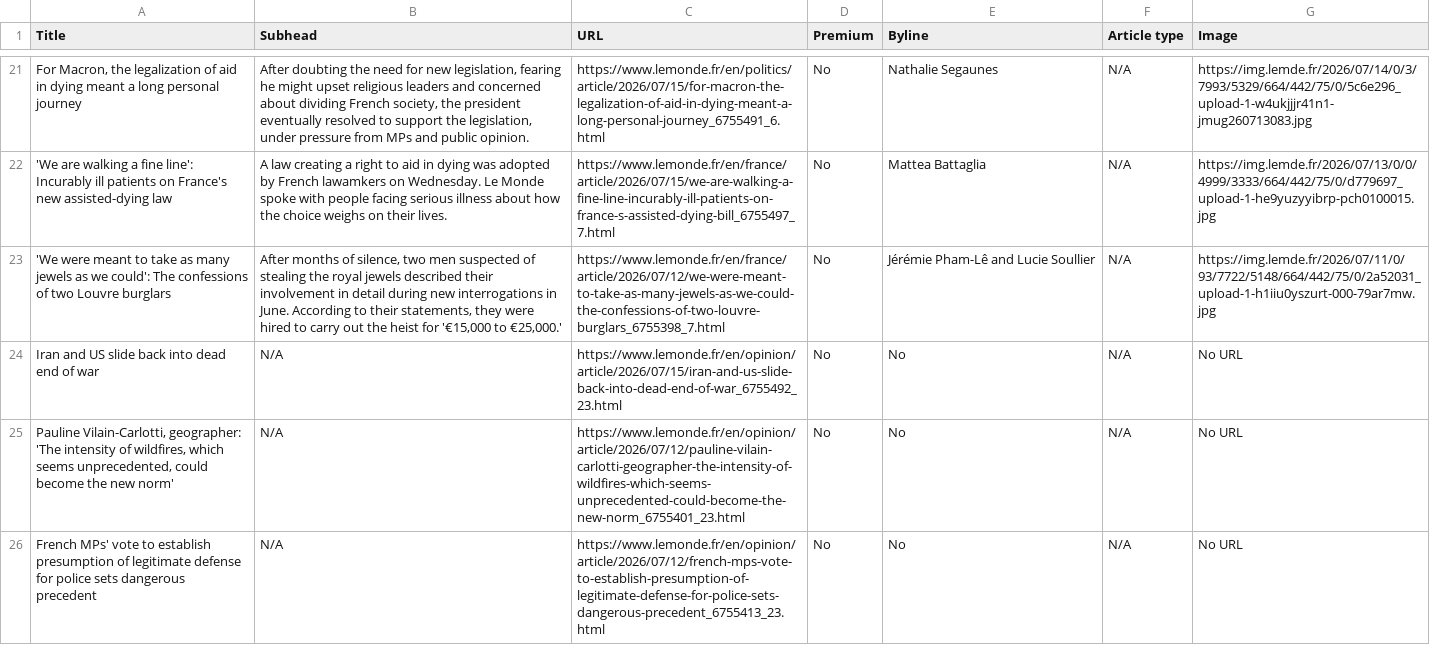
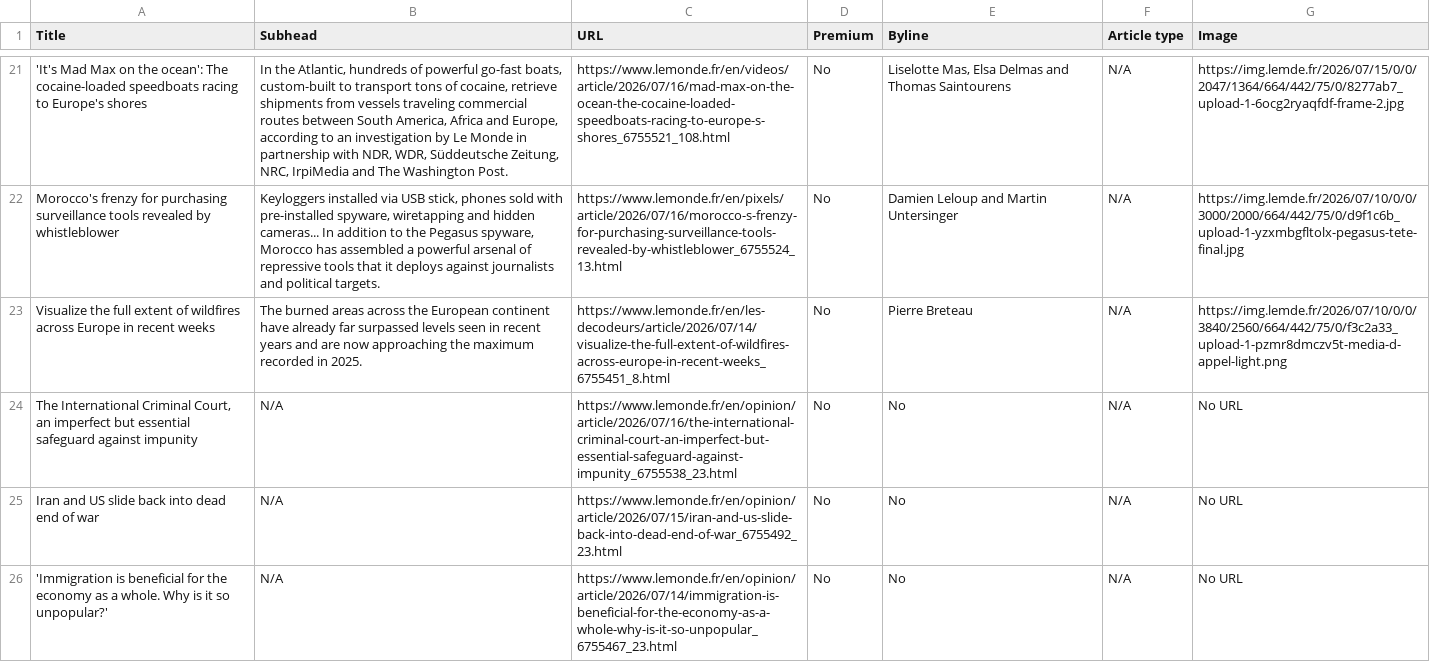
Before and after one commit to ChrisCaurla/07-homework-Le_Monde, a CSV file: Le_Monde-Auto_update.csv, drawn as a sheet; only a part is shown, gaps mark what is left out; removed rows and columns are numbered as before the commit, all else as after; the diff covers the shown part only; the diff names each change by its address in the sheet, - before the commit and + after, or states it on an @@ line.

```diff
--- a/Le_Monde-Auto_update.csv
+++ b/Le_Monde-Auto_update.csv
-A21 (Title): For Macron, the legalization of aid in dying meant a long personal journey
+A21 (Title): 'It's Mad Max on the ocean': The cocaine-loaded speedboats racing to Europe's shores
-B21 (Subhead): After doubting the need for new legislation, fearing he might upset religious leaders and concerned about dividing French society, the president eventually resolved to support the legislation, under pressure from MPs and public opinion.
+B21 (Subhead): In the Atlantic, hundreds of powerful go-fast boats, custom-built to transport tons of cocaine, retrieve shipments from vessels traveling commercial routes between South America, Africa and Europe, according to an investigation by Le Monde in partnership with NDR, WDR, Süddeutsche Zeitung, NRC, IrpiMedia and The Washington Post.
-C21 (URL): https://www.lemonde.fr/en/politics/article/2026/07/15/for-macron-the-legalization-of-aid-in-dying-meant-a-long-personal-journey_6755491_6.html
+C21 (URL): https://www.lemonde.fr/en/videos/article/2026/07/16/mad-max-on-the-ocean-the-cocaine-loaded-speedboats-racing-to-europe-s-shores_6755521_108.html
-E21 (Byline): Nathalie Segaunes
+E21 (Byline): Liselotte Mas, Elsa Delmas and Thomas Saintourens
-G21 (Image): https://img.lemde.fr/2026/07/14/0/3/7993/5329/664/442/75/0/5c6e296_upload-1-w4ukjjjr41n1-jmug260713083.jpg
+G21 (Image): https://img.lemde.fr/2026/07/15/0/0/2047/1364/664/442/75/0/8277ab7_upload-1-6ocg2ryaqfdf-frame-2.jpg
-A22 (Title): 'We are walking a fine line': Incurably ill patients on France's new assisted-dying law
+A22 (Title): Morocco's frenzy for purchasing surveillance tools revealed by whistleblower
-B22 (Subhead): A law creating a right to aid in dying was adopted by French lawamkers on Wednesday. Le Monde spoke with people facing serious illness about how the choice weighs on their lives.
+B22 (Subhead): Keyloggers installed via USB stick, phones sold with pre-installed spyware, wiretapping and hidden cameras... In addition to the Pegasus spyware, Morocco has assembled a powerful arsenal of repressive tools that it deploys against journalists and political targets.
-C22 (URL): https://www.lemonde.fr/en/france/article/2026/07/15/we-are-walking-a-fine-line-incurably-ill-patients-on-france-s-assisted-dying-bill_6755497_7.html
+C22 (URL): https://www.lemonde.fr/en/pixels/article/2026/07/16/morocco-s-frenzy-for-purchasing-surveillance-tools-revealed-by-whistleblower_6755524_13.html
-E22 (Byline): Mattea Battaglia
+E22 (Byline): Damien Leloup and Martin Untersinger
-G22 (Image): https://img.lemde.fr/2026/07/13/0/0/4999/3333/664/442/75/0/d779697_upload-1-he9yuzyyibrp-pch0100015.jpg
+G22 (Image): https://img.lemde.fr/2026/07/10/0/0/3000/2000/664/442/75/0/d9f1c6b_upload-1-yzxmbgfltolx-pegasus-tete-final.jpg
-A23 (Title): 'We were meant to take as many jewels as we could': The confessions of two Louvre burglars
+A23 (Title): Visualize the full extent of wildfires across Europe in recent weeks
-B23 (Subhead): After months of silence, two men suspected of stealing the royal jewels described their involvement in detail during new interrogations in June. According to their statements, they were hired to carry out the heist for '€15,000 to €25,000.'
+B23 (Subhead): The burned areas across the European continent have already far surpassed levels seen in recent years and are now approaching the maximum recorded in 2025.
-C23 (URL): https://www.lemonde.fr/en/france/article/2026/07/12/we-were-meant-to-take-as-many-jewels-as-we-could-the-confessions-of-two-louvre-burglars_6755398_7.html
+C23 (URL): https://www.lemonde.fr/en/les-decodeurs/article/2026/07/14/visualize-the-full-extent-of-wildfires-across-europe-in-recent-weeks_6755451_8.html
-E23 (Byline): Jérémie Pham-Lê and Lucie Soullier
+E23 (Byline): Pierre Breteau
-G23 (Image): https://img.lemde.fr/2026/07/11/0/93/7722/5148/664/442/75/0/2a52031_upload-1-h1iiu0yszurt-000-79ar7mw.jpg
+G23 (Image): https://img.lemde.fr/2026/07/10/0/0/3840/2560/664/442/75/0/f3c2a33_upload-1-pzmr8dmczv5t-media-d-appel-light.png
+row 24: The International Criminal Court, an imperfect but essential safeguard against impunity | N/A | https://www.lemonde.fr/en/opinion/article/2026/07/16/the-international-criminal-court-an-imperfect-but-essential-safeguard-against-impunity_6755538_23.html | No | No | N/A | No URL
-A26 (Title): Pauline Vilain-Carlotti, geographer: 'The intensity of wildfires, which seems unprecedented, could become the new norm'
+A26 (Title): 'Immigration is beneficial for the economy as a whole. Why is it so unpopular?'
-C26 (URL): https://www.lemonde.fr/en/opinion/article/2026/07/12/pauline-vilain-carlotti-geographer-the-intensity-of-wildfires-which-seems-unprecedented-could-become-the-new-norm_6755401_23.html
+C26 (URL): https://www.lemonde.fr/en/opinion/article/2026/07/14/immigration-is-beneficial-for-the-economy-as-a-whole-why-is-it-so-unpopular_6755467_23.html
-row 26: French MPs' vote to establish presumption of legitimate defense for police sets dangerous precedent | N/A | https://www.lemonde.fr/en/opinion/article/2026/07/12/french-mps-vote-to-establish-presumption-of-legitimate-defense-for-police-sets-dangerous-precedent_6755413_23.html | No | No | N/A | No URL
```
Also changed, not shown: 59 edited cells elsewhere in this file.
